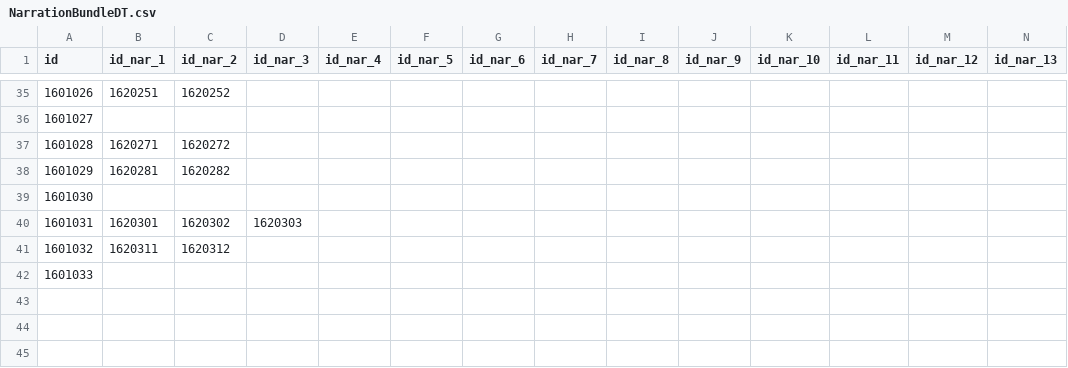
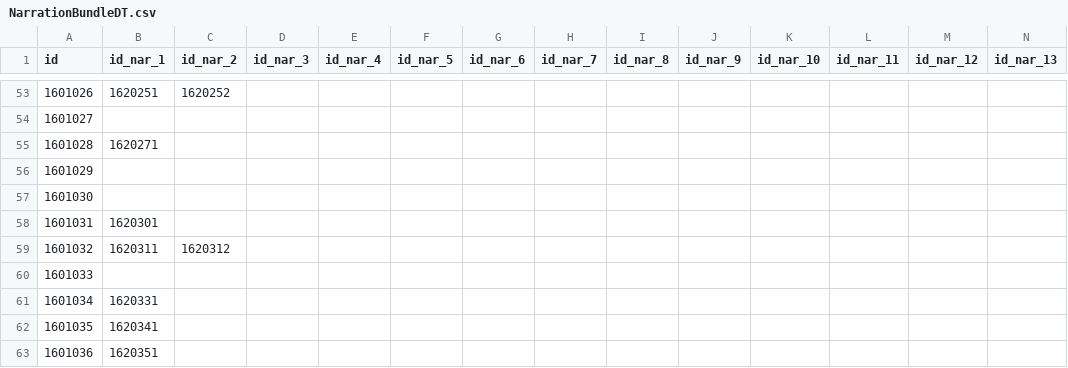
Before and after one commit to khee8469/ProjectMonet, a CSV file: Assets/PG_SJC/Resources/DataTable/NarrationBundleDT.csv, drawn as a sheet; only a part is shown, gaps mark what is left out; removed rows and columns are numbered as before the commit, all else as after; rows hold the shown columns only; the diff covers the shown part only; the diff names each change by its address in the sheet, - before the commit and + after, or states it on an @@ line.

```diff
--- a/Assets/PG_SJC/Resources/DataTable/NarrationBundleDT.csv
+++ b/Assets/PG_SJC/Resources/DataTable/NarrationBundleDT.csv
-C55 (id_nar_2): 1620272
+C55 (id_nar_2): (empty)
-row 38: 1601029 | 1620281 | 1620282
@@ column A (id) renumbered in row 56 @@
+row 57: 1601030
-C58 (id_nar_2): 1620302
+C58 (id_nar_2): (empty)
-D58 (id_nar_3): 1620303
+D58 (id_nar_3): (empty)
+row 61: 1601034 | 1620331
+row 62: 1601035 | 1620341
+row 63: 1601036 | 1620351
```
Also changed, not shown: 20 added rows, 2 removed rows and 2 edited cells elsewhere in this file, Assets/PG_SJC/Resources/DataTable/NPCDT.csv, 23 other files.
